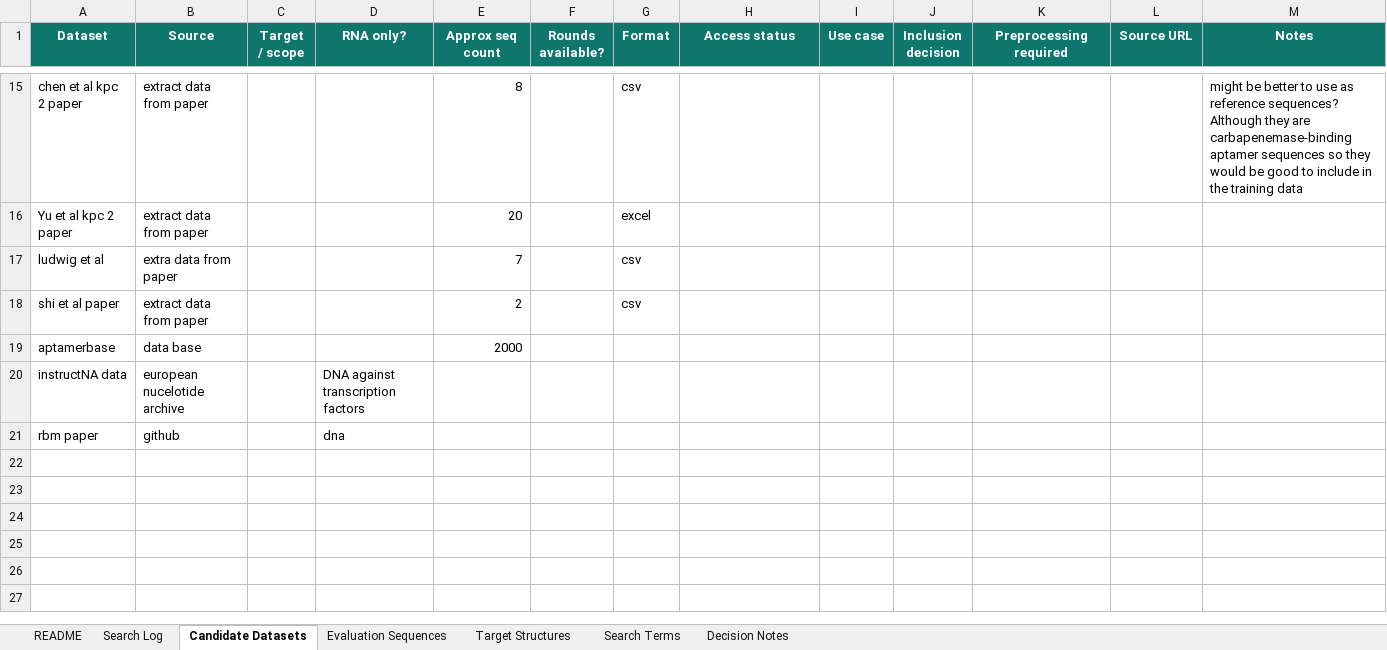
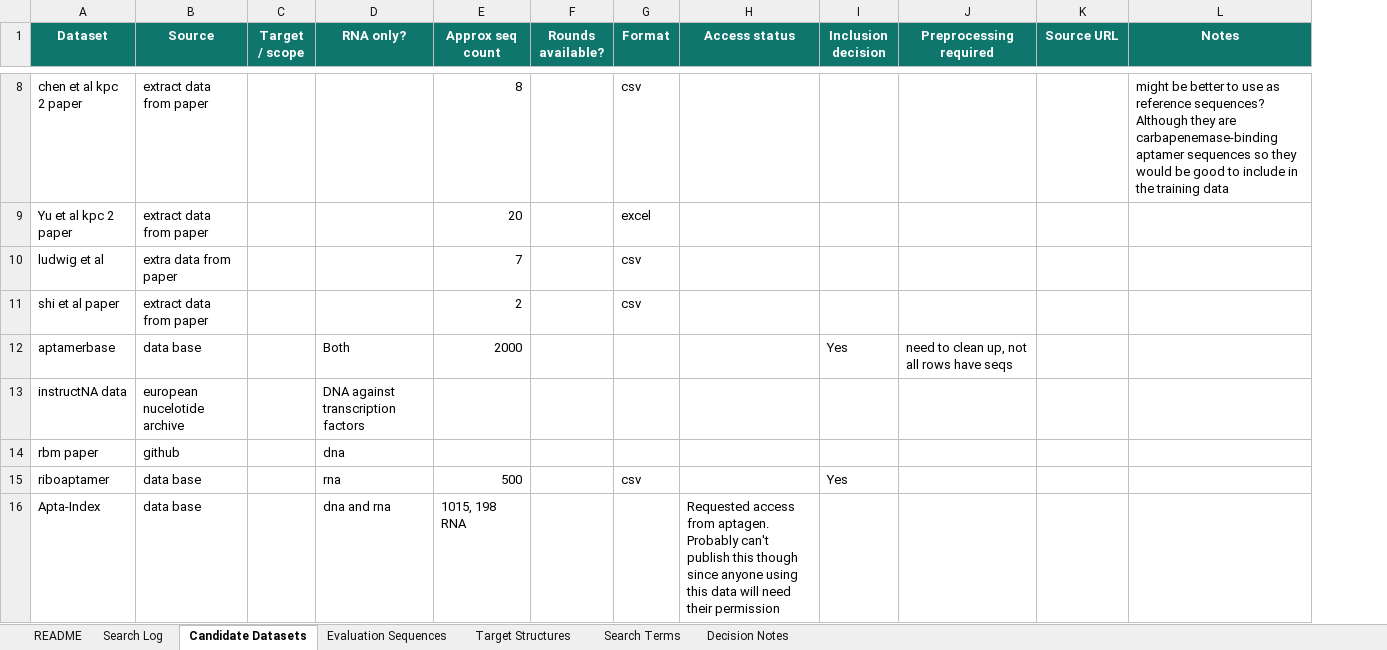
Before and after one commit to laura-hardy/rnagenesis-aptamer-mres, an Excel workbook: docs/dataset_search_log.xlsx, sheet Candidate Datasets, drawn as a sheet; only a part is shown, gaps mark what is left out; values as stored, in another font and other column widths than the file's, no borders; table styles not drawn; removed rows and columns are numbered as before the commit, all else as after; the diff covers the shown part only; the diff names each change by its address in the sheet, - before the commit and + after, or states it on an @@ line.

```diff
--- a/docs/dataset_search_log.xlsx (sheet Candidate Datasets)
+++ b/docs/dataset_search_log.xlsx (sheet Candidate Datasets)
-column I (Use case), empty
-D12 (RNA only?): (empty)
+D12 (RNA only?): Both
-I12 (Inclusion decision): (empty)
+I12 (Inclusion decision): Yes
-J12 (Preprocessing required): (empty)
+J12 (Preprocessing required): need to clean up, not all rows have seqs
+row 15: riboaptamer | data base |  | rna | 500 |  | csv |  | Yes
+row 16: Apta-Index | data base |  | dna and rna | 1015, 198 RNA |  |  | Requested access from aptagen. Probably can't publish this though since anyone using this data will need their permission
```
Also changed, not shown: 7 added rows, 7 removed rows, 16 edited cells and cell formats elsewhere in this sheet, sheet Search Log, sheet Evaluation Sequences, sheet README, 10 other files.
